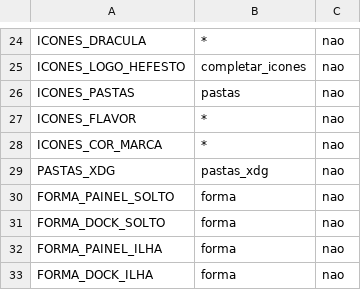
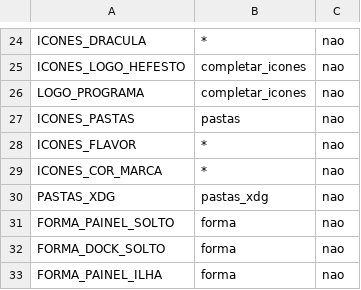
Before and after one commit to vitoriamariadb/MeowSystem, a TSV file: assets/contratos/chave-etapa.tsv, drawn as a sheet; only a part is shown, gaps mark what is left out; the shorter side is filled out with more unchanged rows; the diff names each change by its address in the sheet, - before the commit and + after, or states it on an @@ line.

Commit message:
feat(logo): LOGO_PROGRAMA escolhe a logo do painel e do lançador

```diff
--- a/assets/contratos/chave-etapa.tsv
+++ b/assets/contratos/chave-etapa.tsv
+row 26: LOGO_PROGRAMA | completar_icones | nao
```
Also changed, not shown: 8 other files.
